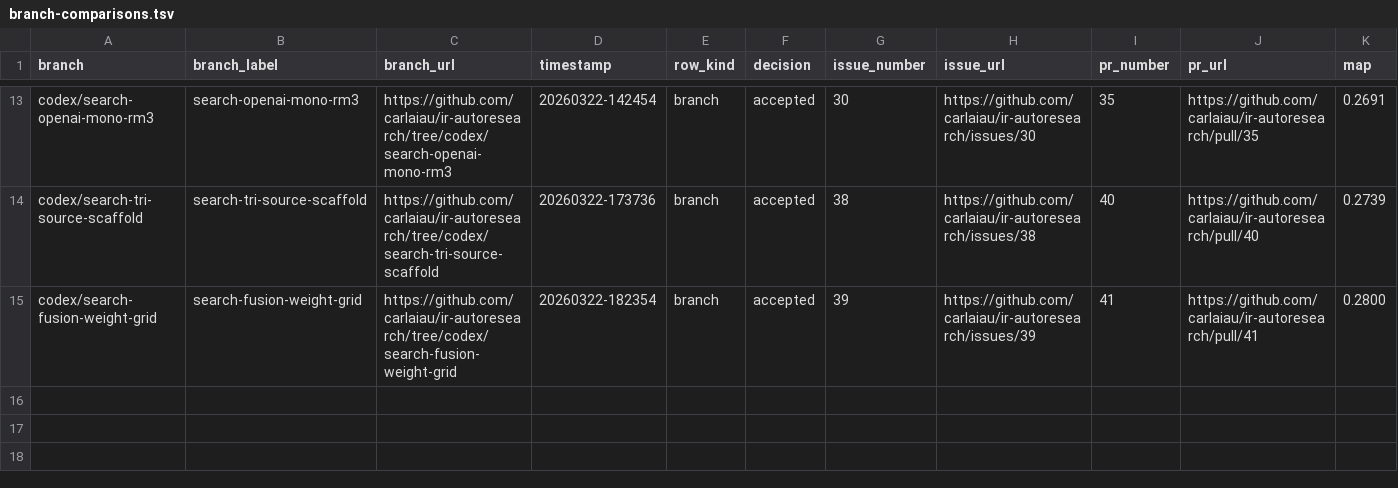
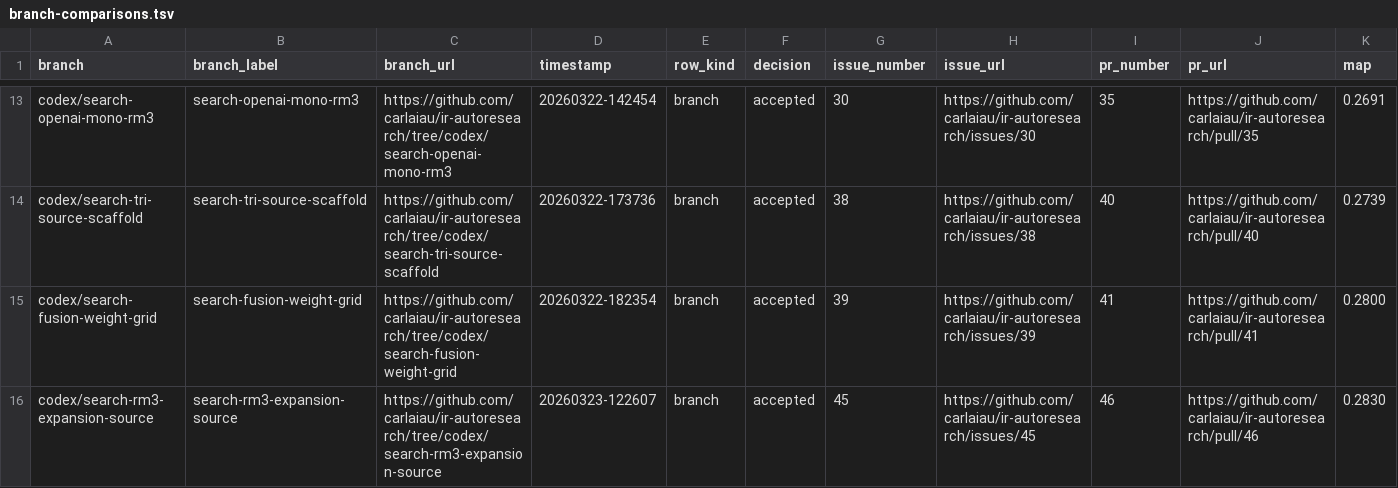
Before and after one commit to carlaiau/ir-autoresearch, a TSV file: docs/metrics/branch-comparisons.tsv, drawn as a sheet; only a part is shown, gaps mark what is left out; rows hold the shown columns only; the diff names each change by its address in the sheet, - before the commit and + after, or states it on an @@ line.

Commit message:
Experiment: fuse an expansion-only lexical run for recall (#46)
* Fuse an expansion-only lexical run

* Fix semantic benchmark artifact reuse

```diff
--- a/docs/metrics/branch-comparisons.tsv
+++ b/docs/metrics/branch-comparisons.tsv
+row 16: codex/search-rm3-expansion-source | search-rm3-expansion-source | https://github.com/carlaiau/ir-autoresearch/tree/codex/search-rm3-expansion-source | 20260323-122607 | branch | accepted | 45 | https://github.com/carlaiau/ir-autoresearch/issues/45 | 46 | https://github.com/carlaiau/ir-autoresearch/pull/46 | 0.2830
```
Also changed, not shown: 7 other files.
